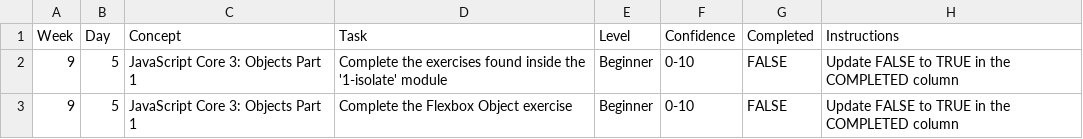
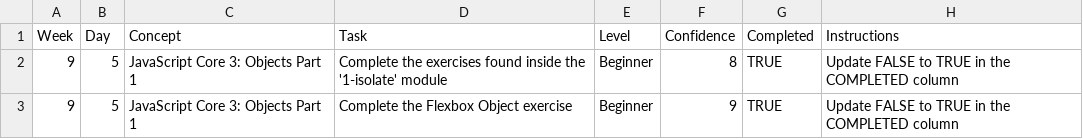
Before and after one commit to mubashra21c/WDX-180, a CSV file: user/week09/progress/progress.w09.d05.csv, drawn as a sheet.

Commit message:
WEEK 9 DAY 5 UPDATED

```diff
--- a/user/week09/progress/progress.w09.d05.csv
+++ b/user/week09/progress/progress.w09.d05.csv
@@ -1,3 +1,3 @@
 Week,Day,Concept,Task,Level,Confidence,Completed,Instructions
-9,5,JavaScript Core 3: Objects Part 1,Complete the exercises found inside the '1-isolate' module,Beginner,0-10,FALSE,Update FALSE to TRUE in the COMPLETED column
-9,5,JavaScript Core 3: Objects Part 1,Complete the Flexbox Object exercise,Beginner,0-10,FALSE,Update FALSE to TRUE in the COMPLETED column
+9,5,JavaScript Core 3: Objects Part 1,Complete the exercises found inside the '1-isolate' module,Beginner,8,TRUE,Update FALSE to TRUE in the COMPLETED column
+9,5,JavaScript Core 3: Objects Part 1,Complete the Flexbox Object exercise,Beginner,9,TRUE,Update FALSE to TRUE in the COMPLETED column
```
